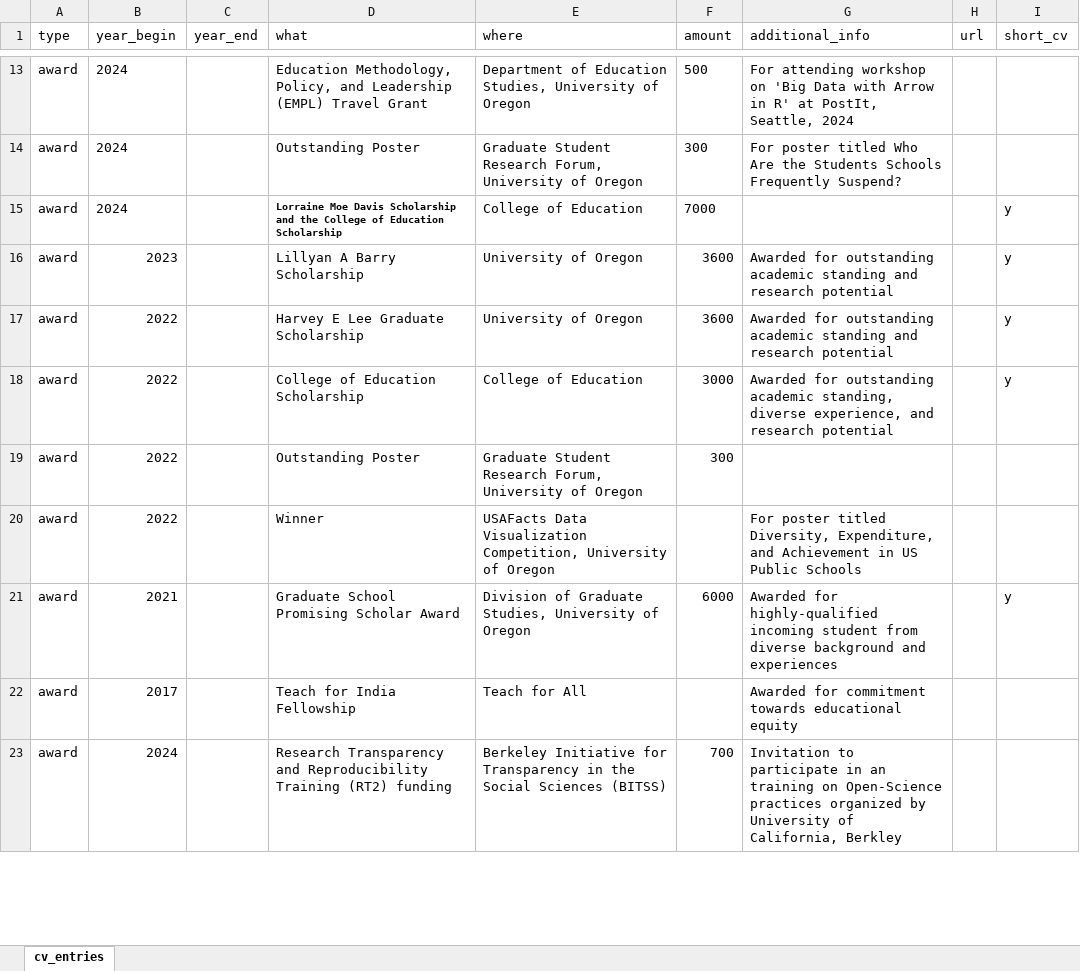
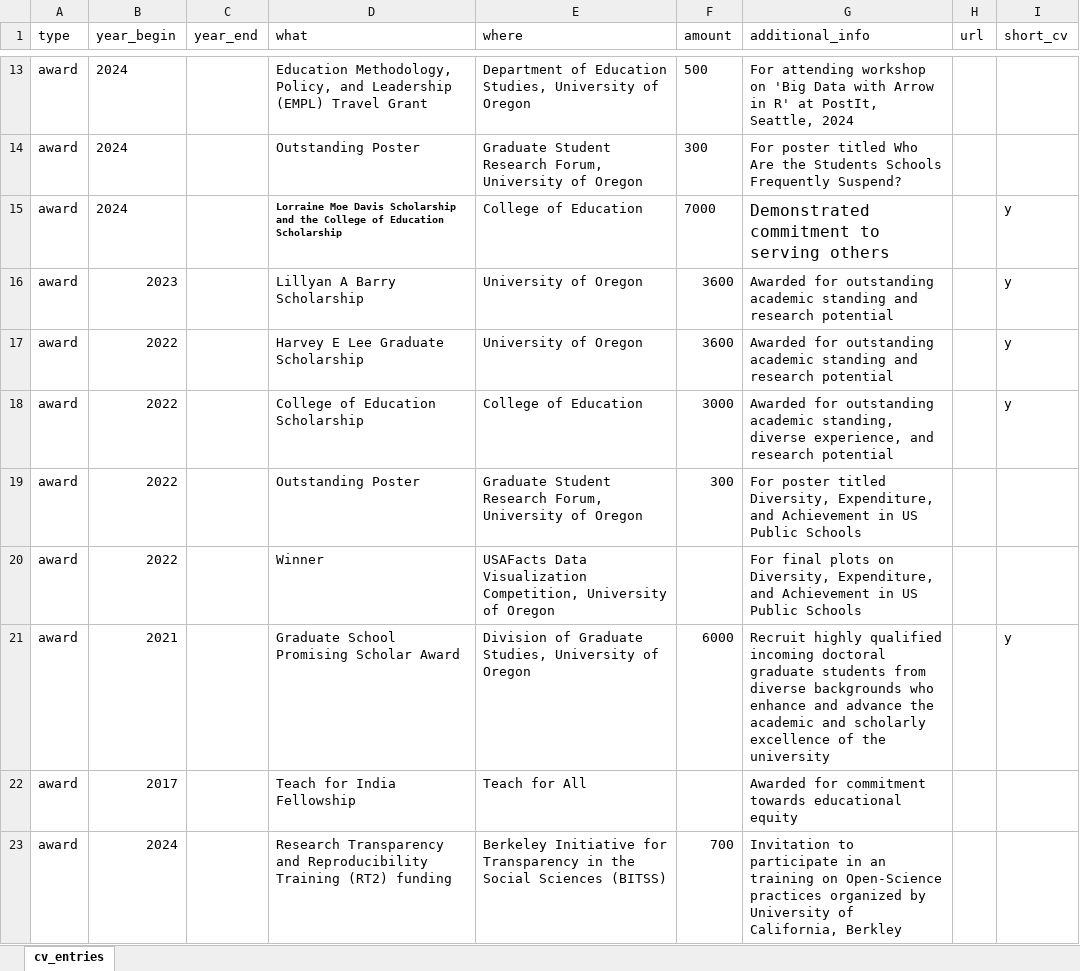
Before and after one commit to havishak/Curiosity-driven-data-projects, an Excel workbook: khurana_cv/data/cv_entries.xlsx, sheet cv_entries, drawn as a sheet; only a part is shown, gaps mark what is left out; values as stored, in another font and other column widths than the file's, no borders; the diff names each change by its address in the sheet, - before the commit and + after, or states it on an @@ line.

```diff
--- a/khurana_cv/data/cv_entries.xlsx (sheet cv_entries)
+++ b/khurana_cv/data/cv_entries.xlsx (sheet cv_entries)
-G15 (additional_info): (empty)
+G15 (additional_info): Demonstrated commitment to serving others
-G19 (additional_info): (empty)
+G19 (additional_info): For poster titled Diversity, Expenditure, and Achievement in US Public Schools
-G20 (additional_info): For poster titled Diversity, Expenditure,…
+G20 (additional_info): For final plots on Diversity, Expenditure,…
-G21 (additional_info): Awarded for highly-qualified incoming student from diverse background and experiences
+G21 (additional_info): Recruit highly qualified incoming doctoral graduate students from diverse backgrounds who enhance and advance the academic and scholarly excellence of the university
```
Also changed, not shown: 9 other files.
